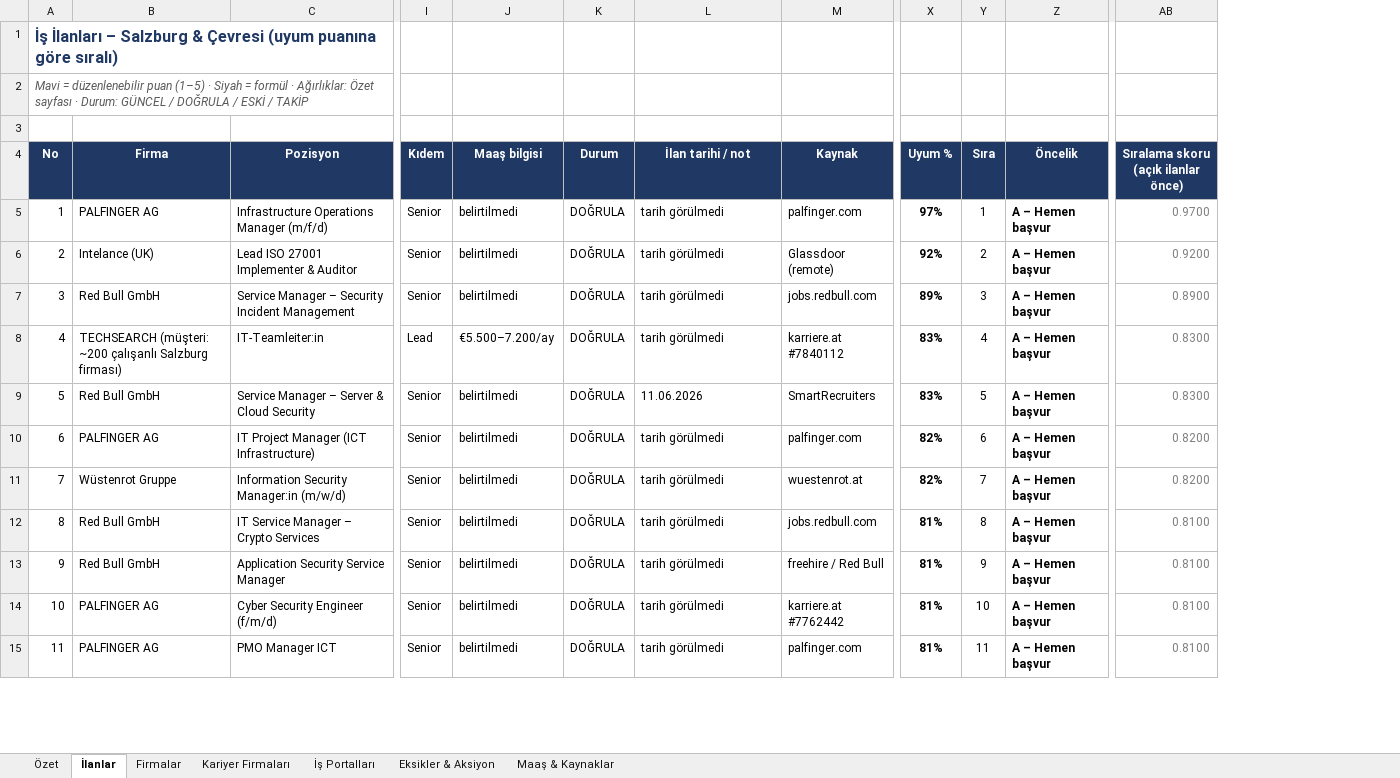
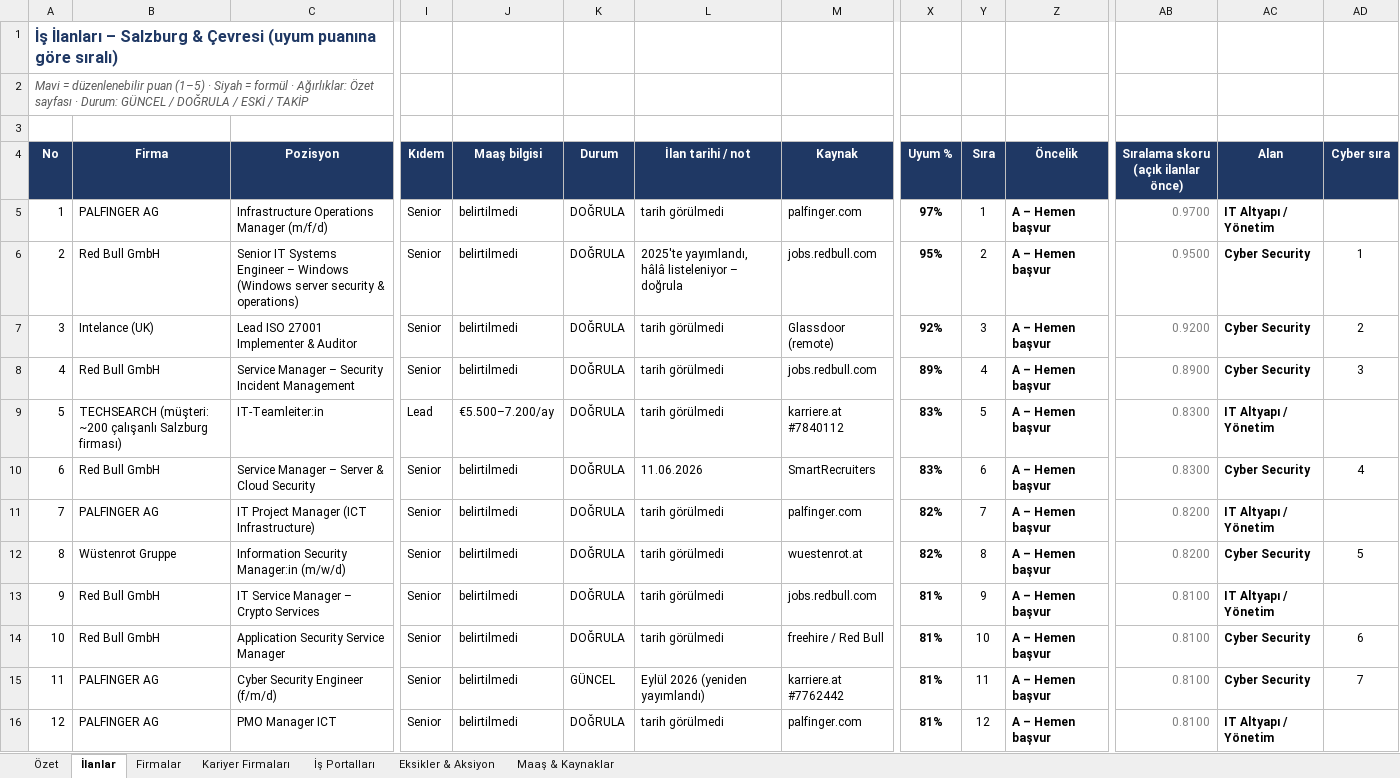
Before and after one commit to hgulbicim/ai-job-search, an Excel workbook: company_research/Salzburg_IT_Is_Firsatlari_Evren_Selvi_2026-09.xlsx, sheet İlanlar, drawn as a sheet; only a part is shown, gaps mark what is left out; values as stored, in another font and other column widths than the file's, no borders; charts and pictures and conditional formats not drawn; addresses are those after the commit; rows hold the shown columns only; the diff covers the shown part only; the diff names each change by its address in the sheet, - before the commit and + after, or states it on an @@ line.

```diff
--- a/company_research/Salzburg_IT_Is_Firsatlari_Evren_Selvi_2026-09.xlsx (sheet İlanlar)
+++ b/company_research/Salzburg_IT_Is_Firsatlari_Evren_Selvi_2026-09.xlsx (sheet İlanlar)
+column AC (Alan), row 5: IT Altyapı / Yönetim; rows 7-16: Cyber Security | Cyber Security | IT Altyapı / Yönetim | Cyber Security | IT Altyapı / Yönetim | Cyber Security | IT Altyapı / Yönetim | Cyber Security | Cyber Security | IT Altyapı / Yönetim
+column AD (Cyber sıra), rows 7-15: 2 | 3 |  | 4 |  | 5 |  | 6 | 7
+row 6: 2 | Red Bull GmbH | Senior IT Systems Engineer – Windows (Windows server security & operations) | Senior | belirtilmedi | DOĞRULA | 2025'te yayımlandı, hâlâ listeleniyor – doğrula | jobs.redbull.com | 95% | 2 | A – Hemen başvur | 0.9500 | Cyber Security | 1
@@ column A (No) renumbered between rows 7 and 135 @@
-Y7 (Sıra): 2
+Y7 (Sıra): 3
-Y8 (Sıra): 3
+Y8 (Sıra): 4
-Y9 (Sıra): 4
+Y9 (Sıra): 5
-Y10 (Sıra): 5
+Y10 (Sıra): 6
-Y11 (Sıra): 6
+Y11 (Sıra): 7
-Y12 (Sıra): 7
+Y12 (Sıra): 8
-Y13 (Sıra): 8
+Y13 (Sıra): 9
-Y14 (Sıra): 9
+Y14 (Sıra): 10
-K15 (Durum): DOĞRULA
+K15 (Durum): GÜNCEL
-L15 (İlan tarihi / not): tarih görülmedi
+L15 (İlan tarihi / not): Eylül 2026 (yeniden yayımlandı)
-Y15 (Sıra): 10
+Y15 (Sıra): 11
-Y16 (Sıra): 11
+Y16 (Sıra): 12
```
Also changed, not shown: 25 added rows and 95 edited cells elsewhere in this sheet, sheet Özet, sheet Firmalar, sheet Eksikler & Aksiyon, sheet Kariyer Firmaları, formulas that keep their value.
